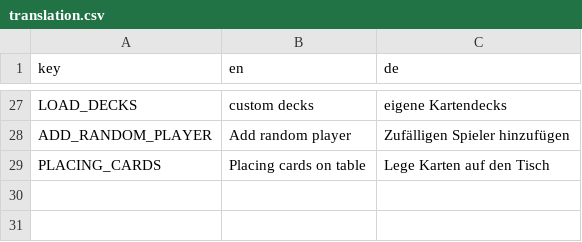
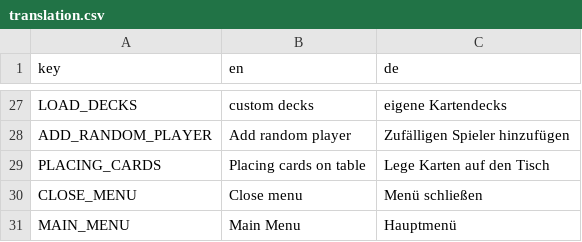
Before and after one commit to D-Generation-S/Samory, a CSV file: translation.csv, drawn as a sheet; only a part is shown, gaps mark what is left out; the diff names each change by its address in the sheet, - before the commit and + after, or states it on an @@ line.

Commit message:
Improve card sound
Add game menu to reset game

```diff
--- a/translation.csv
+++ b/translation.csv
+row 30: CLOSE_MENU | Close menu | Menü schließen
+row 31: MAIN_MENU | Main Menu | Hauptmenü
```
Also changed, not shown: 22 other files.
